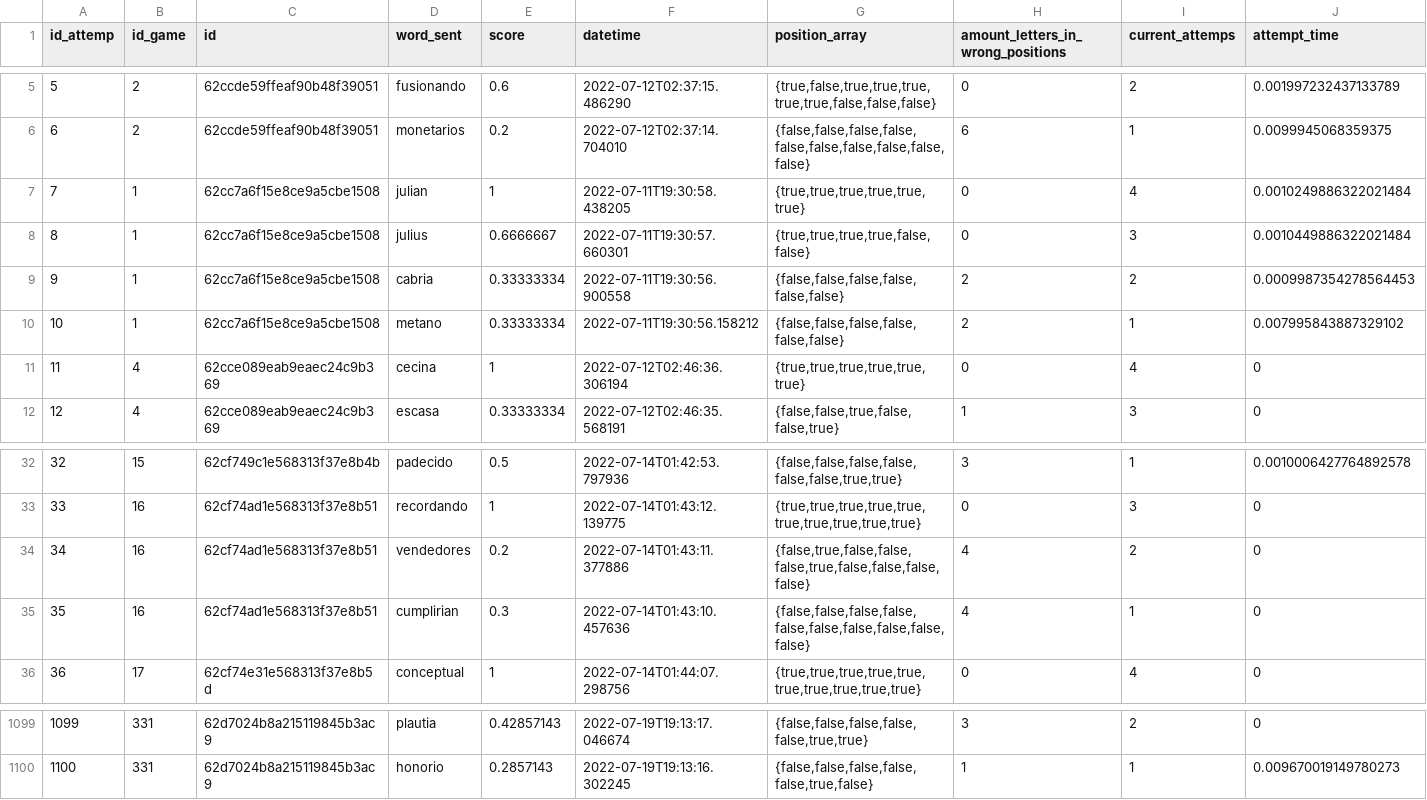
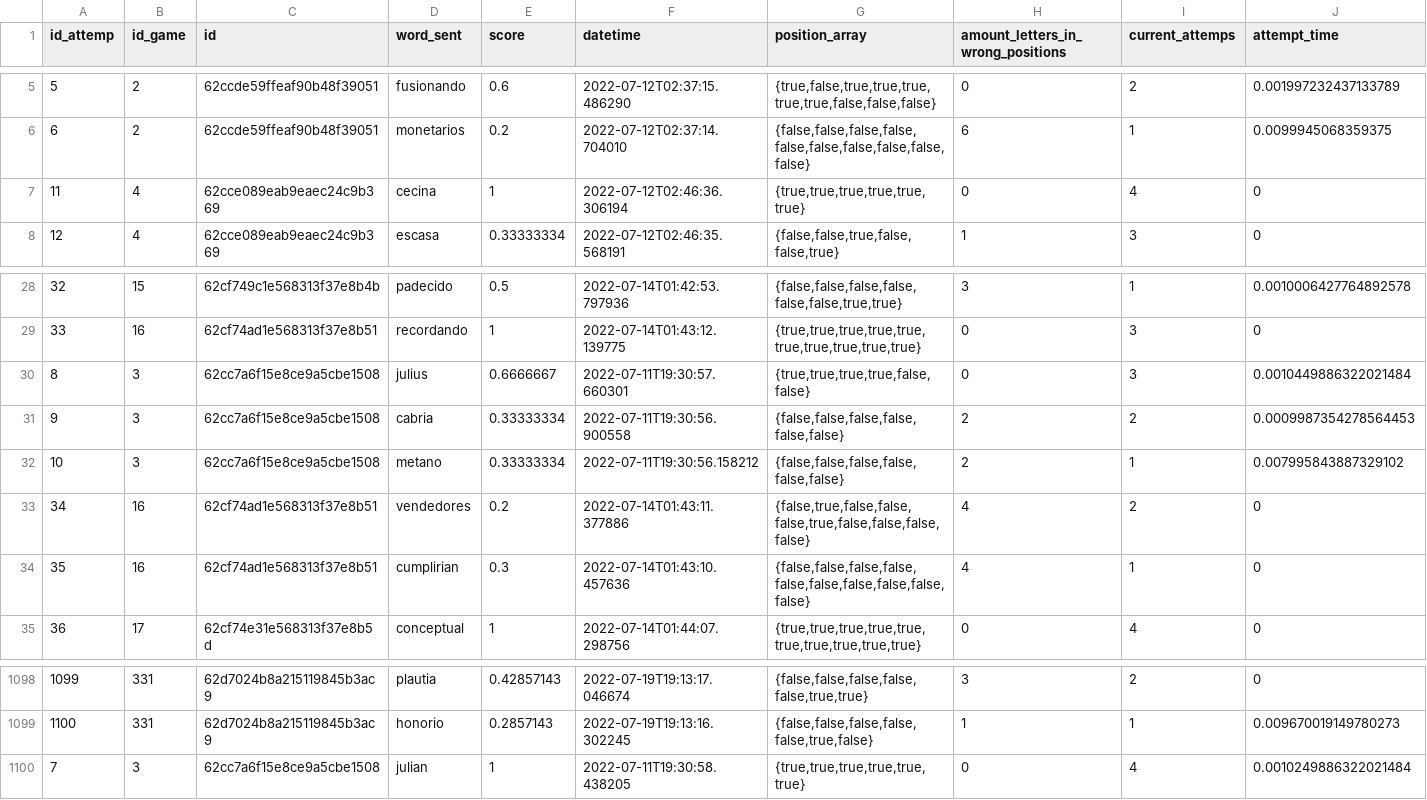
Before and after one commit to osdani1109/analitica-de-datos, a CSV file: data lake/Landing/wordle_Daniel_Rodriguez/attempts/attemps.csv, drawn as a sheet; only a part is shown, gaps mark what is left out.

```diff
--- a/data lake/Landing/wordle_Daniel_Rodriguez/attempts/attemps.csv
+++ b/data lake/Landing/wordle_Daniel_Rodriguez/attempts/attemps.csv
@@ -6,6 +6,2 @@
 6,2,"62ccde59ffeaf90b48f39051","monetarios",0.2,"2022-07-12T02:37:14.704010","{false,false,false,false,false,false,false,false,false,false}",6,1,0.0099945068359375
-7,1,"62cc7a6f15e8ce9a5cbe1508","julian",1,"2022-07-11T19:30:58.438205","{true,true,true,true,true,true}",0,4,0.0010249886322021484
-8,1,"62cc7a6f15e8ce9a5cbe1508","julius",0.6666667,"2022-07-11T19:30:57.660301","{true,true,true,true,false,false}",0,3,0.0010449886322021484
-9,1,"62cc7a6f15e8ce9a5cbe1508","cabria",0.33333334,"2022-07-11T19:30:56.900558","{false,false,false,false,false,false}",2,2,0.0009987354278564453
-10,1,"62cc7a6f15e8ce9a5cbe1508","metano",0.33333334,"2022-07-11T19:30:56.158212","{false,false,false,false,false,false}",2,1,0.007995843887329102
 11,4,"62cce089eab9eaec24c9b369","cecina",1,"2022-07-12T02:46:36.306194","{true,true,true,true,true,true}",0,4,0
@@ -33,2 +29,5 @@
 33,16,"62cf74ad1e568313f37e8b51","recordando",1,"2022-07-14T01:43:12.139775","{true,true,true,true,true,true,true,true,true,true}",0,3,0
+8,3,"62cc7a6f15e8ce9a5cbe1508","julius",0.6666667,"2022-07-11T19:30:57.660301","{true,true,true,true,false,false}",0,3,0.0010449886322021484
+9,3,"62cc7a6f15e8ce9a5cbe1508","cabria",0.33333334,"2022-07-11T19:30:56.900558","{false,false,false,false,false,false}",2,2,0.0009987354278564453
+10,3,"62cc7a6f15e8ce9a5cbe1508","metano",0.33333334,"2022-07-11T19:30:56.158212","{false,false,false,false,false,false}",2,1,0.007995843887329102
 34,16,"62cf74ad1e568313f37e8b51","vendedores",0.2,"2022-07-14T01:43:11.377886","{false,true,false,false,false,true,false,false,false,false}",4,2,0
@@ -1100 +1099,2 @@
 1100,331,"62d7024b8a215119845b3ac9","honorio",0.2857143,"2022-07-19T19:13:16.302245","{false,false,false,false,false,true,false}",1,1,0.009670019149780273
+7,3,"62cc7a6f15e8ce9a5cbe1508","julian",1,"2022-07-11T19:30:58.438205","{true,true,true,true,true,true}",0,4,0.0010249886322021484
```
Also changed, not shown: 7 other files.
